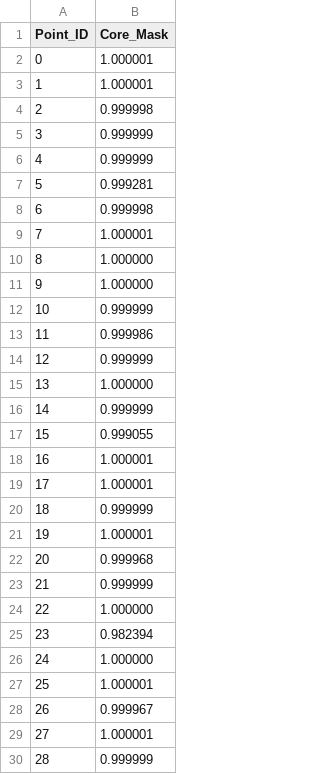
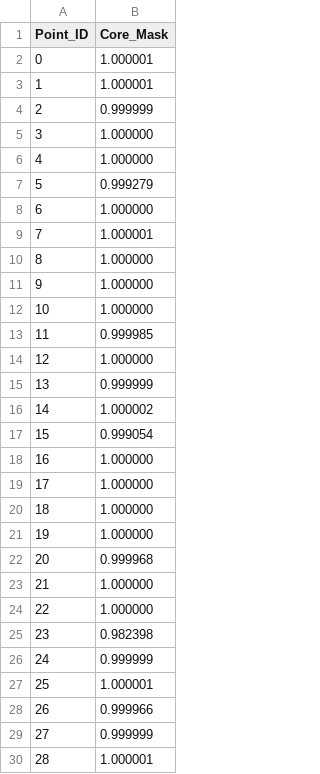
Before and after one commit to gspark0621/Data-Analysis-with-CKKS, a CSV file: Cluster/DBSCAN_CKKS/desilo/debug_core_eps0.1271_min4.csv, drawn as a sheet; only a part is shown; the diff covers the shown part only.

```diff
--- a/Cluster/DBSCAN_CKKS/desilo/debug_core_eps0.1271_min4.csv
+++ b/Cluster/DBSCAN_CKKS/desilo/debug_core_eps0.1271_min4.csv
@@ -3,7 +3,7 @@ Point_ID,Core_Mask
 1,1.000001
-2,0.999998
-3,0.999999
-4,0.999999
-5,0.999281
-6,0.999998
+2,0.999999
+3,1.000000
+4,1.000000
+5,0.999279
+6,1.000000
 7,1.000001
@@ -11,20 +11,20 @@ Point_ID,Core_Mask
 9,1.000000
-10,0.999999
-11,0.999986
-12,0.999999
-13,1.000000
-14,0.999999
-15,0.999055
-16,1.000001
-17,1.000001
-18,0.999999
-19,1.000001
+10,1.000000
+11,0.999985
+12,1.000000
+13,0.999999
+14,1.000002
+15,0.999054
+16,1.000000
+17,1.000000
+18,1.000000
+19,1.000000
 20,0.999968
-21,0.999999
+21,1.000000
 22,1.000000
-23,0.982394
-24,1.000000
+23,0.982398
+24,0.999999
 25,1.000001
-26,0.999967
-27,1.000001
-28,0.999999
+26,0.999966
+27,0.999999
+28,1.000001
```
Also changed, not shown: 135 edited cells elsewhere in this file, Cluster/DBSCAN_CKKS/desilo/debug_fhe_vs_np_eps1.0_min4.csv, Cluster/DBSCAN_CKKS/desilo/debug_labelprop_final_eps0.1271_min4.csv, 11 other files.
